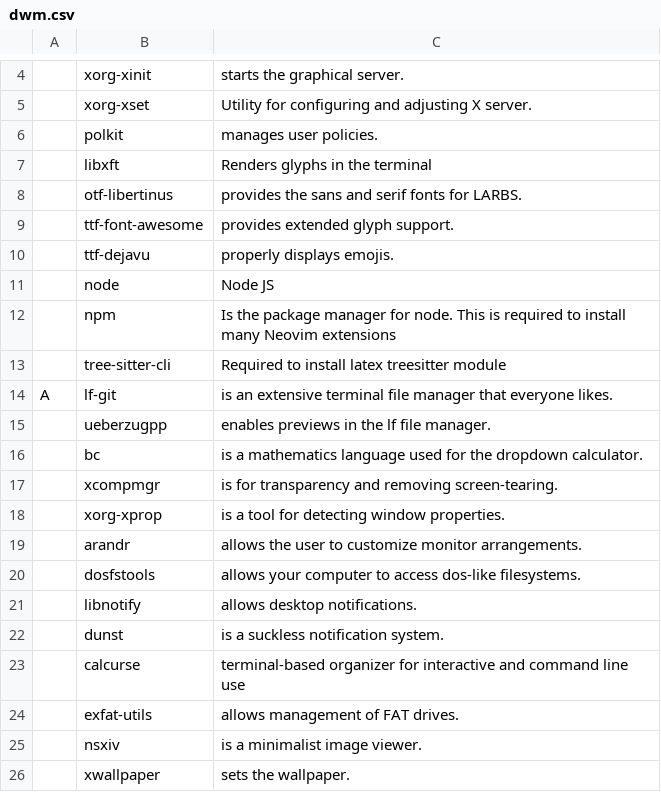
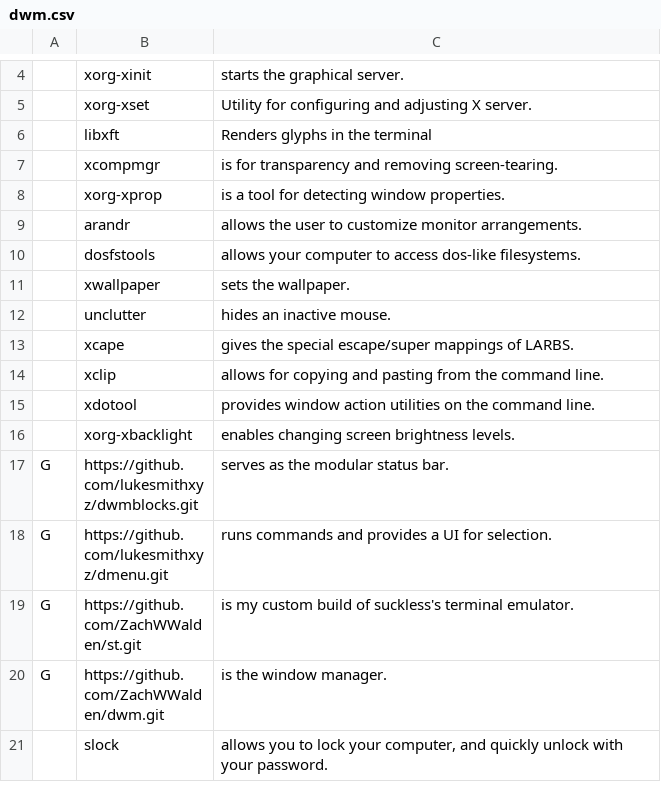
Before and after one commit to ZachWWalden/LARBS, a CSV file: static/wms/dwm.csv, drawn as a sheet; only a part is shown, gaps mark what is left out; the shorter side is filled out with more unchanged rows; the diff covers the shown part only; the diff names each change by its address in the sheet, - before the commit and + after, or states it on an @@ line.

Commit message:
feat: wm specfic dwm packages

```diff
--- a/static/wms/dwm.csv
+++ b/static/wms/dwm.csv
-row 6:  | polkit | manages user policies.
-row 8:  | otf-libertinus | provides the sans and serif fonts for LARBS.
-row 9:  | ttf-font-awesome | provides extended glyph support.
-row 10:  | ttf-dejavu | properly displays emojis.
-row 11:  | node | Node JS
-row 12:  | npm | Is the package manager for node. This is required to install many Neovim extensions
-row 13:  | tree-sitter-cli | Required to install latex treesitter module
-row 14: A | lf-git | is an extensive terminal file manager that everyone likes.
-row 15:  | ueberzugpp | enables previews in the lf file manager.
-row 16:  | bc | is a mathematics language used for the dropdown calculator.
-row 21:  | libnotify | allows desktop notifications.
-row 22:  | dunst | is a suckless notification system.
-row 23:  | calcurse | terminal-based organizer for interactive and command line use
-row 24:  | exfat-utils | allows management of FAT drives.
-row 25:  | nsxiv | is a minimalist image viewer.
```
Also changed, not shown: 74 removed rows elsewhere in this file.
